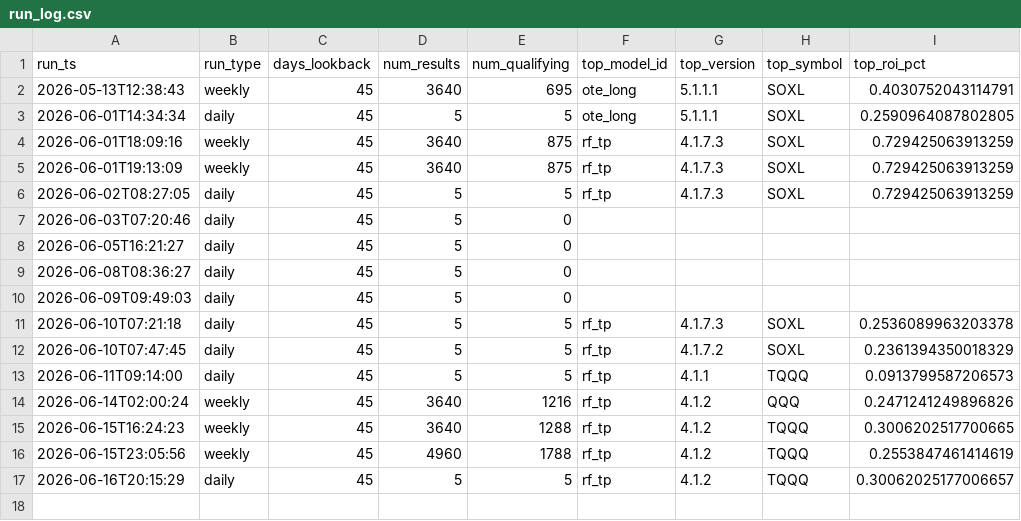
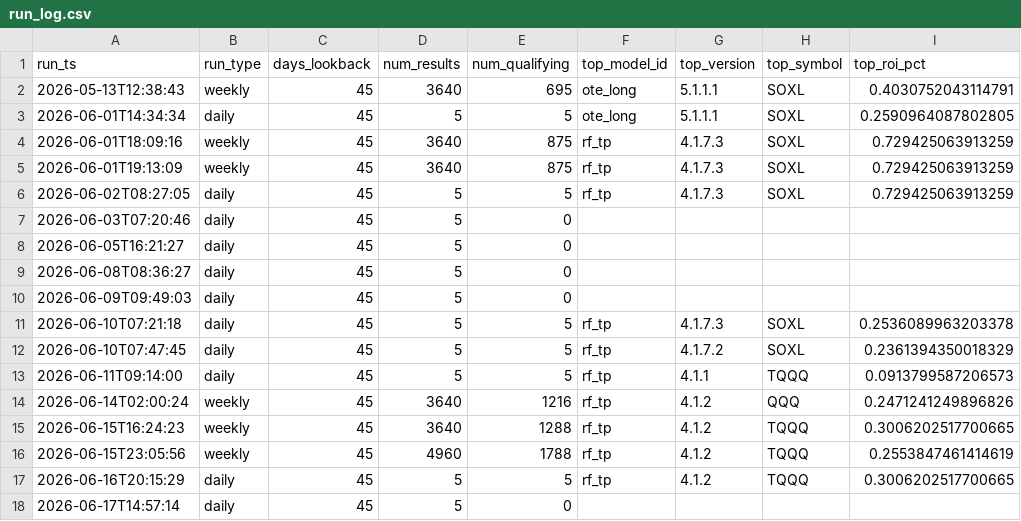
Before and after one commit to tenex-lab/tenex-lab.github.io, a CSV file: registry/run_log.csv, drawn as a sheet.

Commit message:
Daily run: 20260617

```diff
--- a/registry/run_log.csv
+++ b/registry/run_log.csv
@@ -16,2 +16,3 @@ run_ts,run_type,days_lookback,num_results,num_qualifying,top_model_id,top_versio
 2026-06-15T23:05:56,weekly,45,4960,1788,rf_tp,4.1.2,TQQQ,0.2553847461414619
-2026-06-16T20:15:29,daily,45,5,5,rf_tp,4.1.2,TQQQ,0.30062025177006657
+2026-06-16T20:15:29,daily,45,5,5,rf_tp,4.1.2,TQQQ,0.3006202517700665
+2026-06-17T14:57:14,daily,45,5,0,,,,
```
Also changed, not shown: 1 other file.
